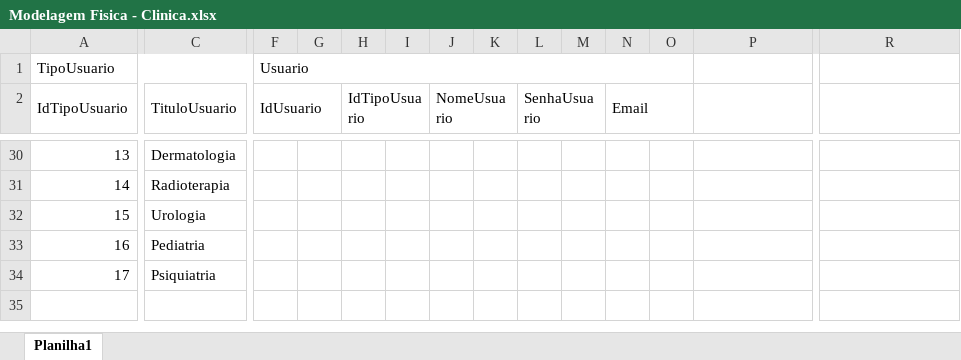
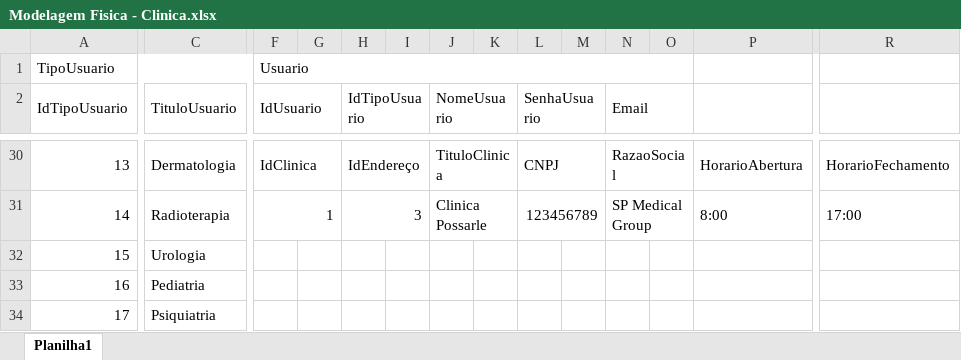
Before and after one commit to LucasFelicianoAlmeida/senai_spmedgroup_sprint1_bd-manha_LucasFelicianodeAlmeidaTeixeira, an Excel workbook: Modelagem Fisica - Clinica.xlsx, sheet Planilha1, drawn as a sheet; only a part is shown, gaps mark what is left out; values as stored, in another font and other column widths than the file's, no cell formats; the diff covers the shown part only; the diff names each change by its address in the sheet, - before the commit and + after, or states it on an @@ line.

```diff
--- a/Modelagem Fisica - Clinica.xlsx (sheet Planilha1)
+++ b/Modelagem Fisica - Clinica.xlsx (sheet Planilha1)
-F30 (IdUsuario): (empty)
+F30 (IdUsuario): IdClinica
+F30:G30 merged
-H30 (IdTipoUsuario): (empty)
+H30 (IdTipoUsuario): IdEndereço
+H30:I30 merged
-J30 (NomeUsuario): (empty)
+J30 (NomeUsuario): TituloClinica
+J30:K30 merged
-L30 (SenhaUsuario): (empty)
+L30 (SenhaUsuario): CNPJ
+L30:M30 merged
-N30 (Email): (empty)
+N30 (Email): RazaoSocial
+N30:O30 merged
-P30: (empty)
+P30: HorarioAbertura
+P30:Q30 merged
-R30: (empty)
+R30: HorarioFechamento
+R30:S30 merged
-F31 (IdUsuario): (empty)
+F31 (IdUsuario): 1
+F31:G31 merged
-H31 (IdTipoUsuario): (empty)
+H31 (IdTipoUsuario): 3
+H31:I31 merged
-J31 (NomeUsuario): (empty)
+J31 (NomeUsuario): Clinica Possarle
+J31:K31 merged
-L31 (SenhaUsuario): (empty)
+L31 (SenhaUsuario): 123456789
+L31:M31 merged
-N31 (Email): (empty)
+N31 (Email): SP Medical Group
+N31:O31 merged
-P31: (empty)
+P31: 8:00
+P31:Q31 merged
-R31: (empty)
+R31: 17:00
+R31:S31 merged
```
Also changed, not shown: 30 edited cells and merged cells elsewhere in this sheet, cell formats, 4 other files.
